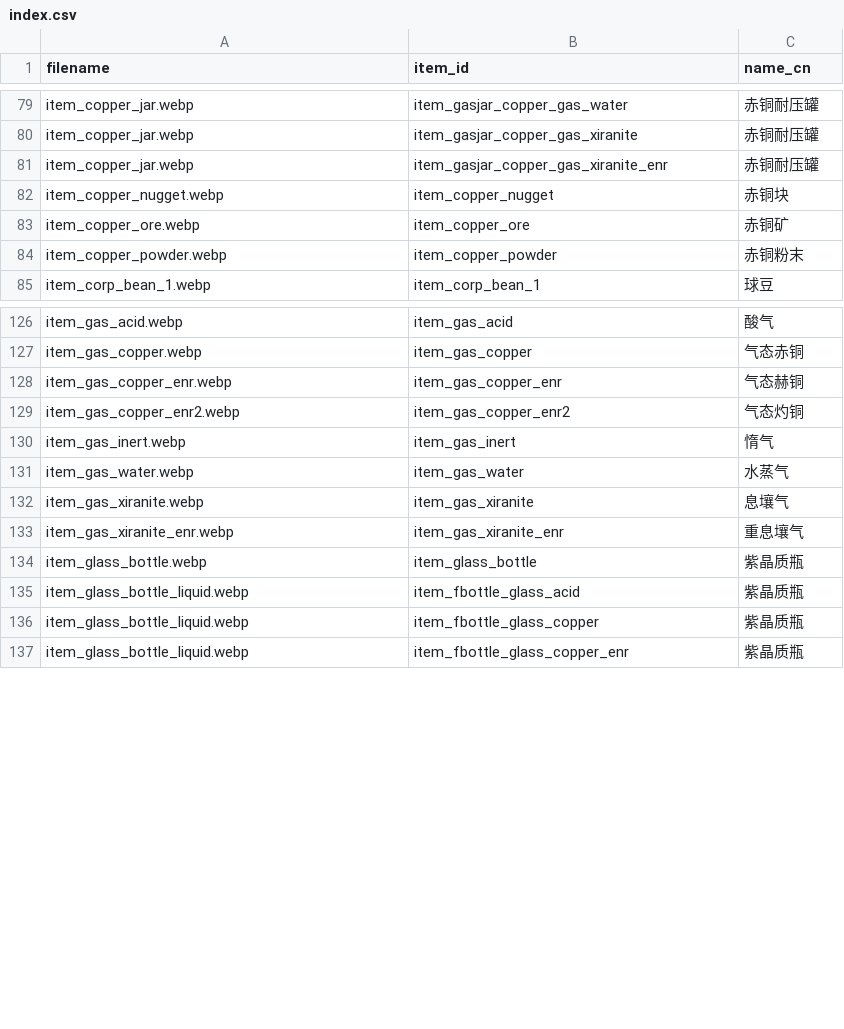
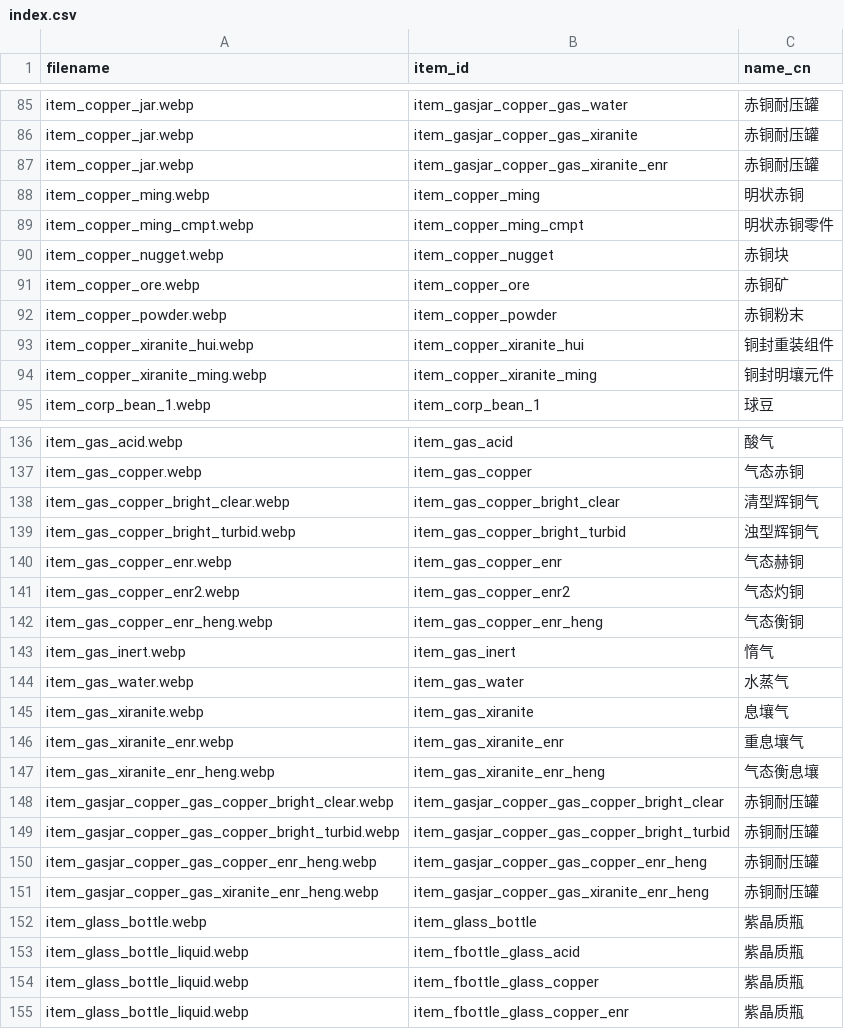
Before and after one commit to kokobird28144/endfield-factory-planner, a CSV file: data/item_icons/index.csv, drawn as a sheet; only a part is shown, gaps mark what is left out; the diff covers the shown part only; the diff names each change by its address in the sheet, - before the commit and + after, or states it on an @@ line.

Commit message:
feat(planner): publish v1.7 recipes, balanced gas outputs and item icons

```diff
--- a/data/item_icons/index.csv
+++ b/data/item_icons/index.csv
+row 88: item_copper_ming.webp | item_copper_ming | 明状赤铜
+row 89: item_copper_ming_cmpt.webp | item_copper_ming_cmpt | 明状赤铜零件
+row 93: item_copper_xiranite_hui.webp | item_copper_xiranite_hui | 铜封重装组件
+row 94: item_copper_xiranite_ming.webp | item_copper_xiranite_ming | 铜封明壤元件
+row 138: item_gas_copper_bright_clear.webp | item_gas_copper_bright_clear | 清型辉铜气
+row 139: item_gas_copper_bright_turbid.webp | item_gas_copper_bright_turbid | 浊型辉铜气
+row 142: item_gas_copper_enr_heng.webp | item_gas_copper_enr_heng | 气态衡铜
+row 147: item_gas_xiranite_enr_heng.webp | item_gas_xiranite_enr_heng | 气态衡息壤
+row 148: item_gasjar_copper_gas_copper_bright_clear.webp | item_gasjar_copper_gas_copper_bright_clear | 赤铜耐压罐
+row 149: item_gasjar_copper_gas_copper_bright_turbid.webp | item_gasjar_copper_gas_copper_bright_turbid | 赤铜耐压罐
+row 150: item_gasjar_copper_gas_copper_enr_heng.webp | item_gasjar_copper_gas_copper_enr_heng | 赤铜耐压罐
+row 151: item_gasjar_copper_gas_xiranite_enr_heng.webp | item_gasjar_copper_gas_xiranite_enr_heng | 赤铜耐压罐
```
Also changed, not shown: 10 added rows elsewhere in this file, 29 other files.
